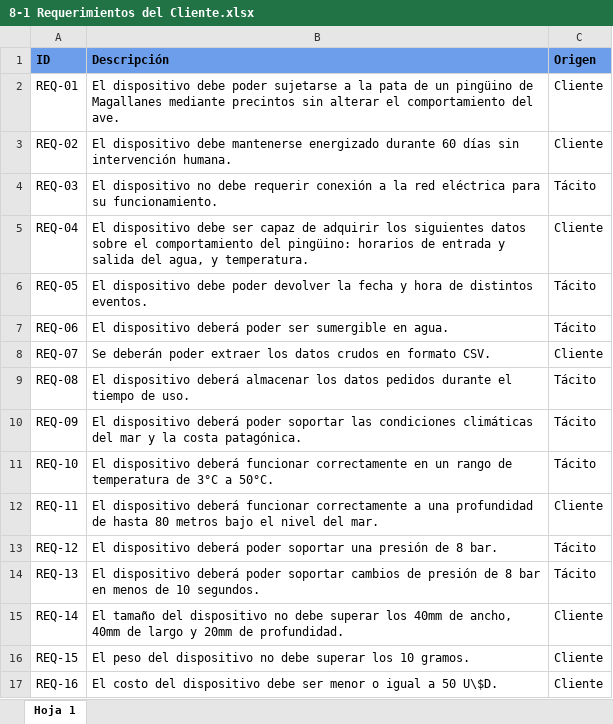
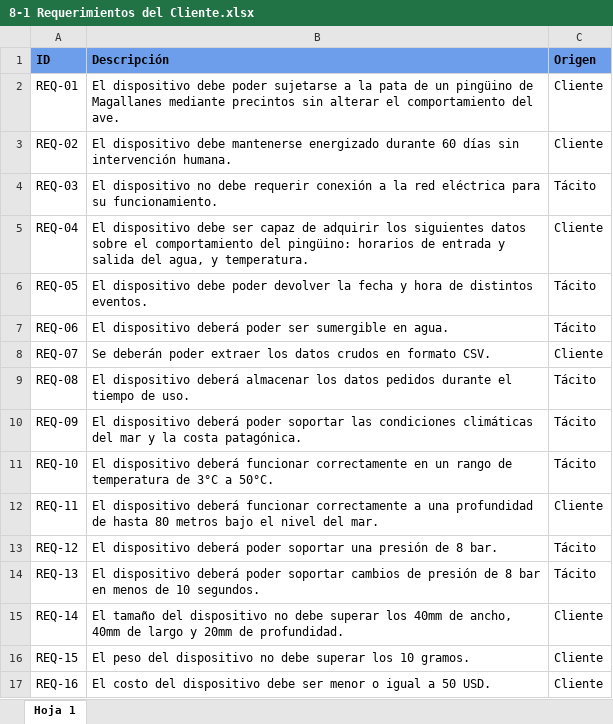
Before and after one commit to odevincenti/Wet-DryPenguins, an Excel workbook: Documentación/Tablas/8-1 Requerimientos del Cliente.xlsx, sheet Hoja 1, drawn as a sheet; values as stored, in another font and other column widths than the file's, no borders; the diff names each change by its address in the sheet, - before the commit and + after, or states it on an @@ line.

```diff
--- a/Documentación/Tablas/8-1 Requerimientos del Cliente.xlsx (sheet Hoja 1)
+++ b/Documentación/Tablas/8-1 Requerimientos del Cliente.xlsx (sheet Hoja 1)
-B17 (Descripción): …a 50 U\$D.
+B17 (Descripción): …a 50 USD.
```
Also changed, not shown: Documentación/Factibilidad económica/Factibilidad económica.xlsx, Documentación/Tablas/8-3 Especificaciones de Diseño.xlsx, 7 other files.
